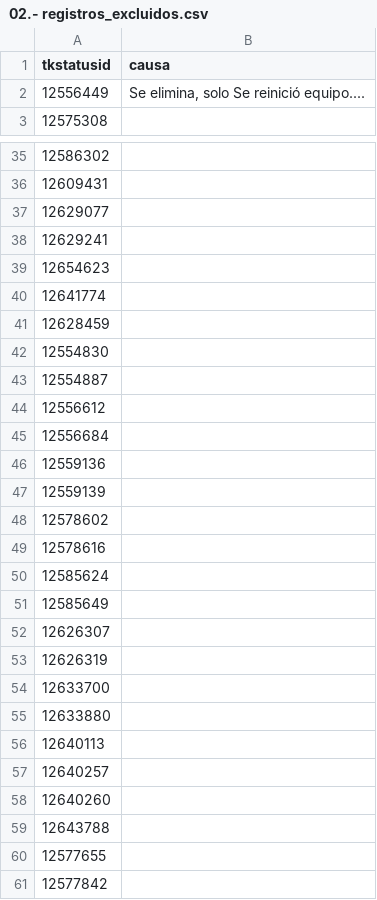
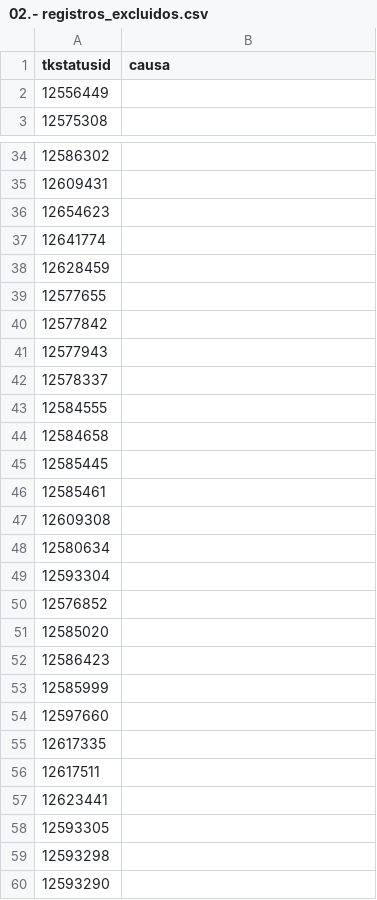
Before and after one commit to yunkel09/maestro-mttr, a CSV file: files/02.- registros_excluidos.csv, drawn as a sheet; only a part is shown, gaps mark what is left out; the shorter side is filled out with more unchanged rows; the diff covers the shown part only; the diff names each change by its address in the sheet, - before the commit and + after, or states it on an @@ line.

```diff
--- a/files/02.- registros_excluidos.csv
+++ b/files/02.- registros_excluidos.csv
-B2 (causa): Se elimina, solo Se reinició equipo....
+B2 (causa): (empty)
-row 37: 12629077
-row 38: 12629241
-row 42: 12554830
-row 43: 12554887
-row 44: 12556612
-row 45: 12556684
-row 46: 12559136
-row 47: 12559139
-row 48: 12578602
-row 49: 12578616
-row 50: 12585624
-row 51: 12585649
-row 52: 12626307
-row 53: 12626319
-row 54: 12633700
-row 55: 12633880
-row 56: 12640113
-row 57: 12640257
-row 58: 12640260
-row 59: 12643788
```
Also changed, not shown: 42 removed rows elsewhere in this file, files/06.- info_grupos.csv, 4 other files.
